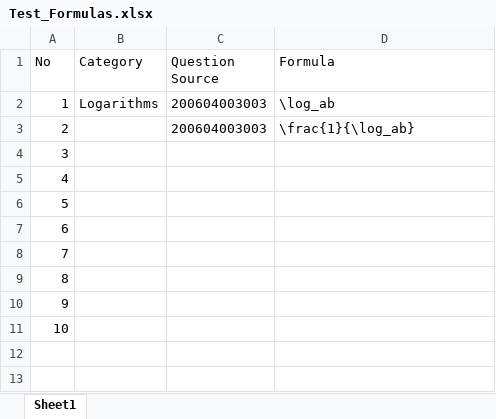
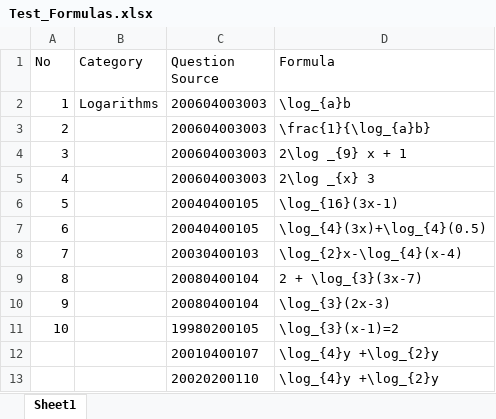
Before and after one commit to deka108/mathqa-server, an Excel workbook: search/fsearch/Test_Formulas.xlsx, sheet Sheet1, drawn as a sheet; values as stored, in another font and other column widths than the file's, no borders; the diff names each change by its address in the sheet, - before the commit and + after, or states it on an @@ line.

Commit message:
Latex Viewer + Input + Test data

```diff
--- a/search/fsearch/Test_Formulas.xlsx (sheet Sheet1)
+++ b/search/fsearch/Test_Formulas.xlsx (sheet Sheet1)
-D2 (Formula): \log_ab
+D2 (Formula): \log_{a}b
-D3 (Formula): \frac{1}{\log_ab}
+D3 (Formula): \frac{1}{\log_{a}b}
-C4:C5 (Question Source): (empty)
+C4:C5 (Question Source): 200604003003
-D4 (Formula): (empty)
+D4 (Formula): 2\log _{9} x + 1
-D5 (Formula): (empty)
+D5 (Formula): 2\log _{x} 3
-C6:C7 (Question Source): (empty)
+C6:C7 (Question Source): 20040400105
-D6 (Formula): (empty)
+D6 (Formula): \log_{16}(3x-1)
-D7 (Formula): (empty)
+D7 (Formula): \log_{4}(3x)+\log_{4}(0.5)
-C8 (Question Source): (empty)
+C8 (Question Source): 20030400103
-D8 (Formula): (empty)
+D8 (Formula): \log_{2}x-\log_{4}(x-4)
-C9:C10 (Question Source): (empty)
+C9:C10 (Question Source): 20080400104
-D9 (Formula): (empty)
+D9 (Formula): 2 + \log_{3}(3x-7)
-D10 (Formula): (empty)
+D10 (Formula): \log_{3}(2x-3)
-C11 (Question Source): (empty)
+C11 (Question Source): 19980200105
-D11 (Formula): (empty)
+D11 (Formula): \log_{3}(x-1)=2
+row 12:  |  | 20010400107 | \log_{4}y +\log_{2}y
+row 13:  |  | 20020200110 | \log_{4}y +\log_{2}y
```
Also changed, not shown: 19 other files.
